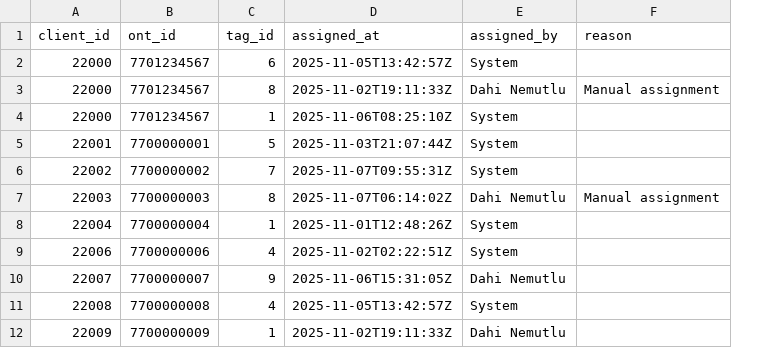
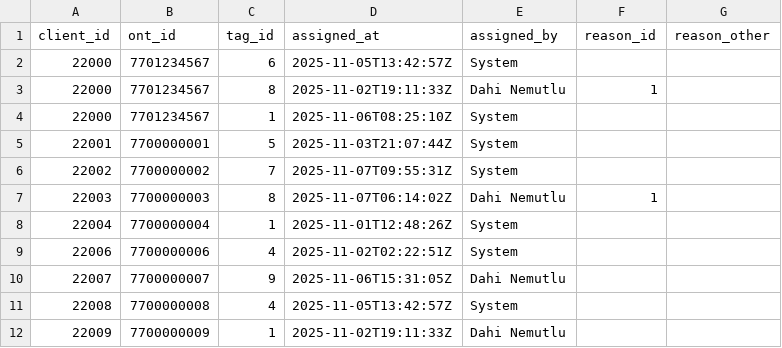
Before and after one commit to dahinemutlu/tailored_offers, a CSV file: init_db/data/client_tag.csv, drawn as a sheet; only a part is shown; removed rows and columns are numbered as before the commit, all else as after; the diff names each change by its address in the sheet, - before the commit and + after, or states it on an @@ line.

Commit message:
Replace text input with dropdown for tag assignment reasons

```diff
--- a/init_db/data/client_tag.csv
+++ b/init_db/data/client_tag.csv
-column F (reason), rows 3-7: Manual assignment |  |  |  | Manual assignment
+column F (reason_id), rows 3-7: 1 |  |  |  | 1
+column G (reason_other), empty
```
Also changed, not shown: 4 other files.
